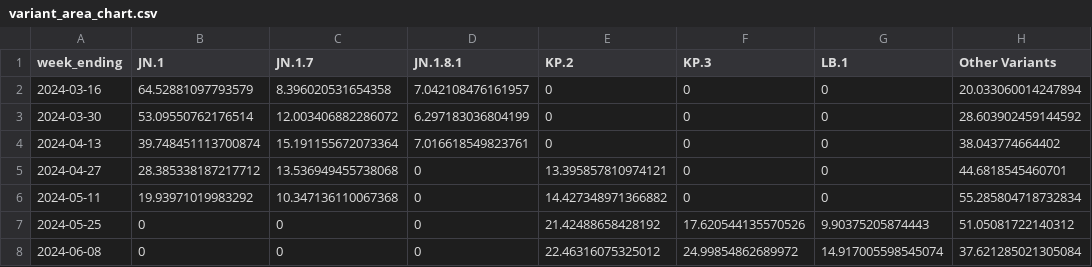
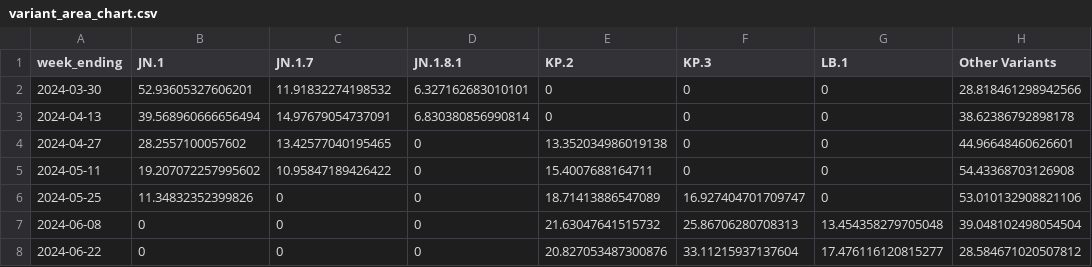
Before and after one commit to Dotdash-Data-Journalism/2022_VWH_covid_variants, a CSV file: visualizations/variant_area_chart.csv, drawn as a sheet.

```diff
--- a/visualizations/variant_area_chart.csv
+++ b/visualizations/variant_area_chart.csv
@@ -1,8 +1,8 @@
 week_ending,JN.1,JN.1.7,JN.1.8.1,KP.2,KP.3,LB.1,Other Variants
-2024-03-16,64.52881097793579,8.396020531654358,7.042108476161957,0,0,0,20.033060014247894
-2024-03-30,53.09550762176514,12.003406882286072,6.297183036804199,0,0,0,28.603902459144592
-2024-04-13,39.748451113700874,15.191155672073364,7.016618549823761,0,0,0,38.043774664402
-2024-04-27,28.385338187217712,13.536949455738068,0,13.395857810974121,0,0,44.6818545460701
-2024-05-11,19.93971019983292,10.347136110067368,0,14.427348971366882,0,0,55.285804718732834
-2024-05-25,0,0,0,21.42488658428192,17.620544135570526,9.90375205874443,51.05081722140312
-2024-06-08,0,0,0,22.46316075325012,24.99854862689972,14.917005598545074,37.621285021305084
+2024-03-30,52.93605327606201,11.91832274198532,6.327162683010101,0,0,0,28.818461298942566
+2024-04-13,39.568960666656494,14.97679054737091,6.830380856990814,0,0,0,38.62386792898178
+2024-04-27,28.2557100057602,13.42577040195465,0,13.352034986019138,0,0,44.96648460626601
+2024-05-11,19.207072257995602,10.95847189426422,0,15.4007688164711,0,0,54.43368703126908
+2024-05-25,11.34832352399826,0,0,18.71413886547089,16.927404701709747,0,53.010132908821106
+2024-06-08,0,0,0,21.63047641515732,25.86706280708313,13.454358279705048,39.048102498054504
+2024-06-22,0,0,0,20.827053487300876,33.11215937137604,17.476116120815277,28.584671020507812
```
